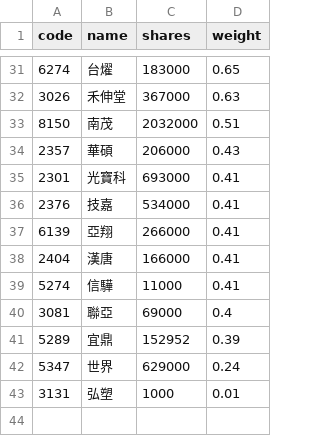
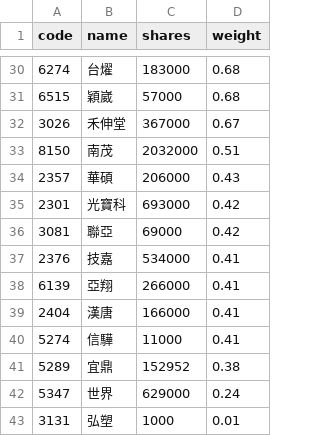
Before and after one commit to 4ru1013/capital-etf-00992a-portfolio, a CSV file: data/out/00992A_latest.csv, drawn as a sheet; only a part is shown, gaps mark what is left out; the diff covers the shown part only.

```diff
--- a/data/out/00992A_latest.csv
+++ b/data/out/00992A_latest.csv
@@ -31,6 +30,8 @@
-6274,台燿,183000,0.65
-3026,禾伸堂,367000,0.63
+6274,台燿,183000,0.68
+6515,穎崴,57000,0.68
+3026,禾伸堂,367000,0.67
 8150,南茂,2032000,0.51
 2357,華碩,206000,0.43
-2301,光寶科,693000,0.41
+2301,光寶科,693000,0.42
+3081,聯亞,69000,0.42
 2376,技嘉,534000,0.41
@@ -39,4 +40,3 @@
 5274,信驊,11000,0.41
-3081,聯亞,69000,0.4
-5289,宜鼎,152952,0.39
+5289,宜鼎,152952,0.38
 5347,世界,629000,0.24
```
Also changed, not shown: 3 added rows, 4 removed rows and 22 edited cells elsewhere in this file, data/out/holdings/00992A_latest.csv, 4 other files.
